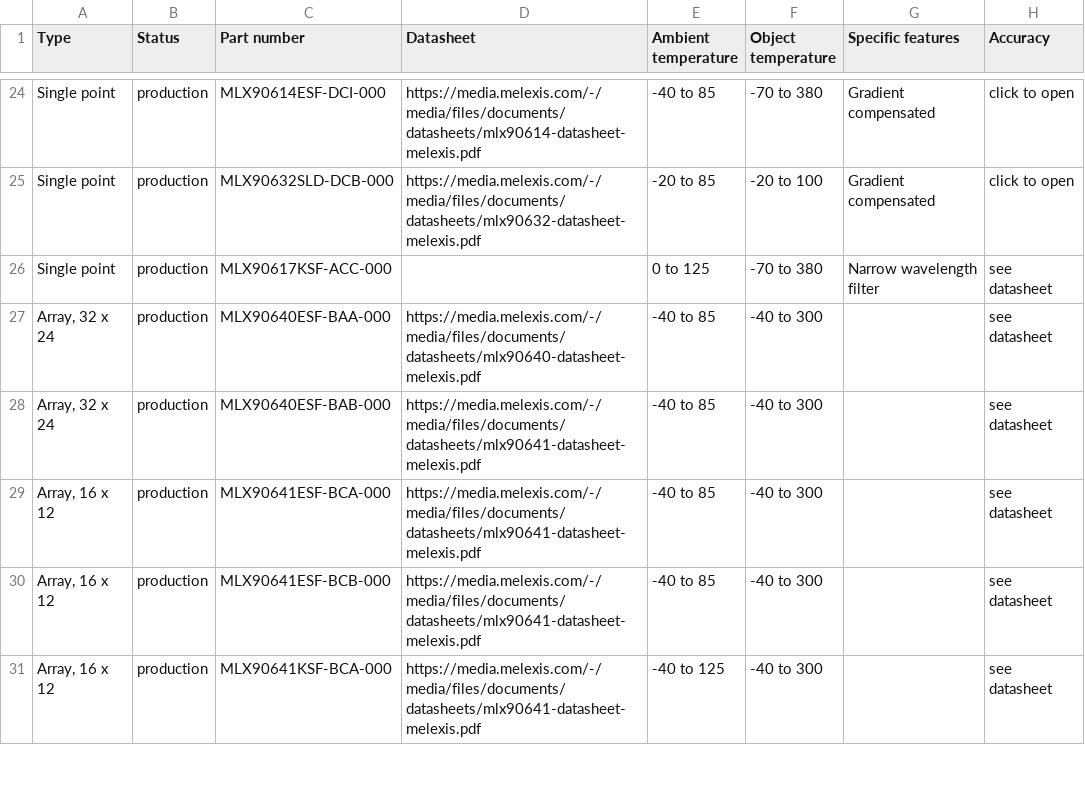
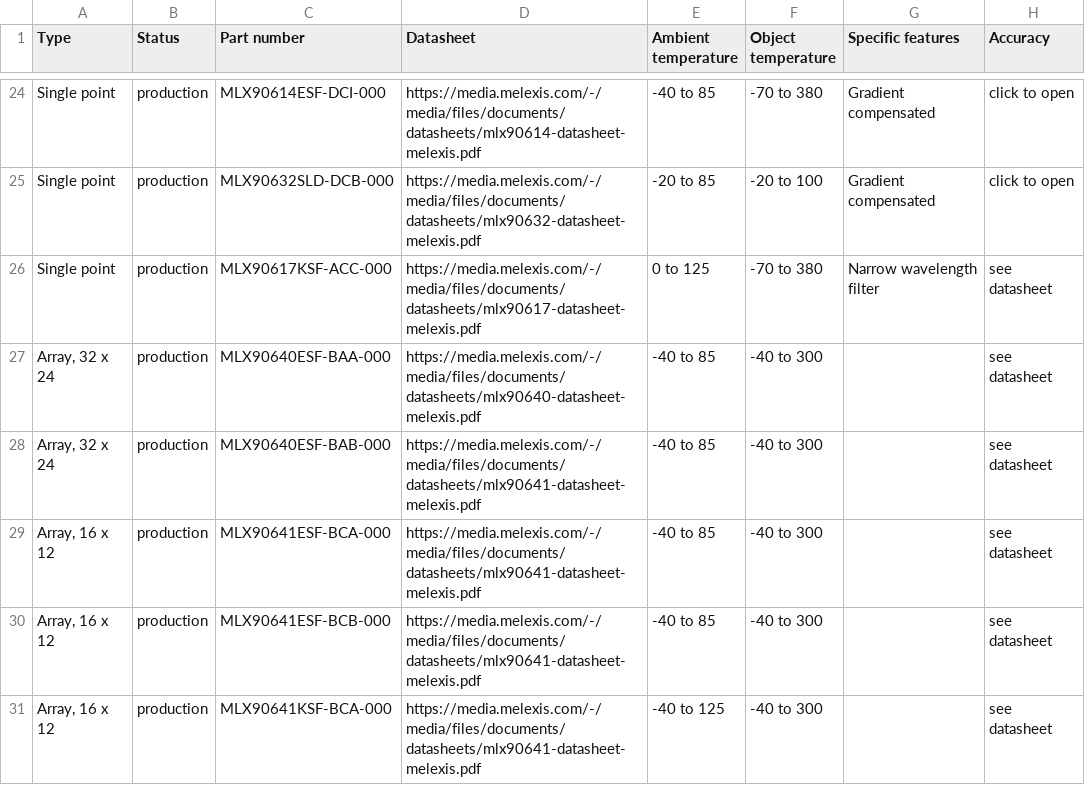
Before and after one commit to MelexisBC/Wizard--Temperature-Sensor-ICs-Data, a CSV file: Temperature-Sensor-ICs-Wizard-Data.csv, drawn as a sheet; only a part is shown, gaps mark what is left out; the diff names each change by its address in the sheet, - before the commit and + after, or states it on an @@ line.

Commit message:
Wizard - Temperature sensor ICs - Google sheet updated

```diff
--- a/Temperature-Sensor-ICs-Wizard-Data.csv
+++ b/Temperature-Sensor-ICs-Wizard-Data.csv
-D26 (Datasheet): (empty)
+D26 (Datasheet): https://media.melexis.com/-/media/files/documents/datasheets/mlx90617-datasheet-melexis.pdf
```
